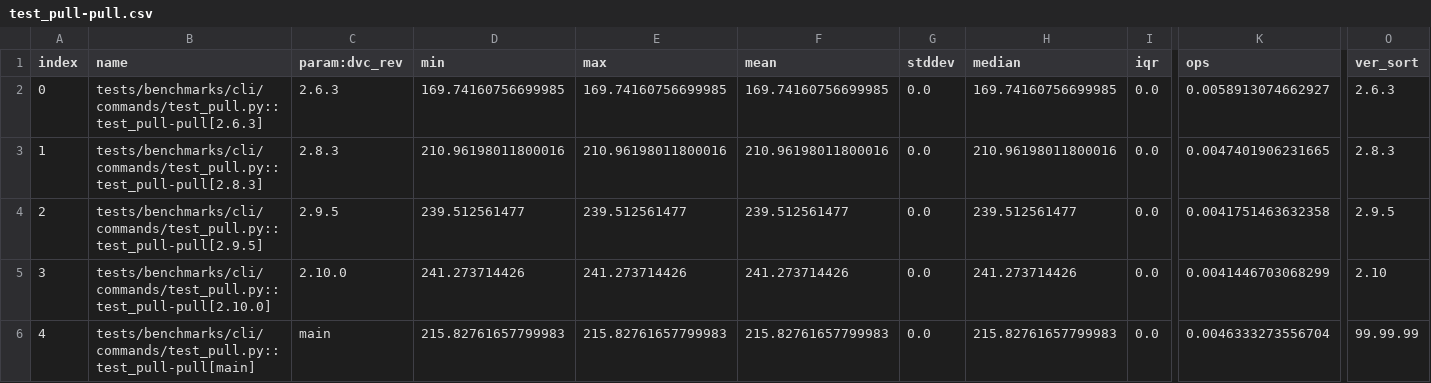
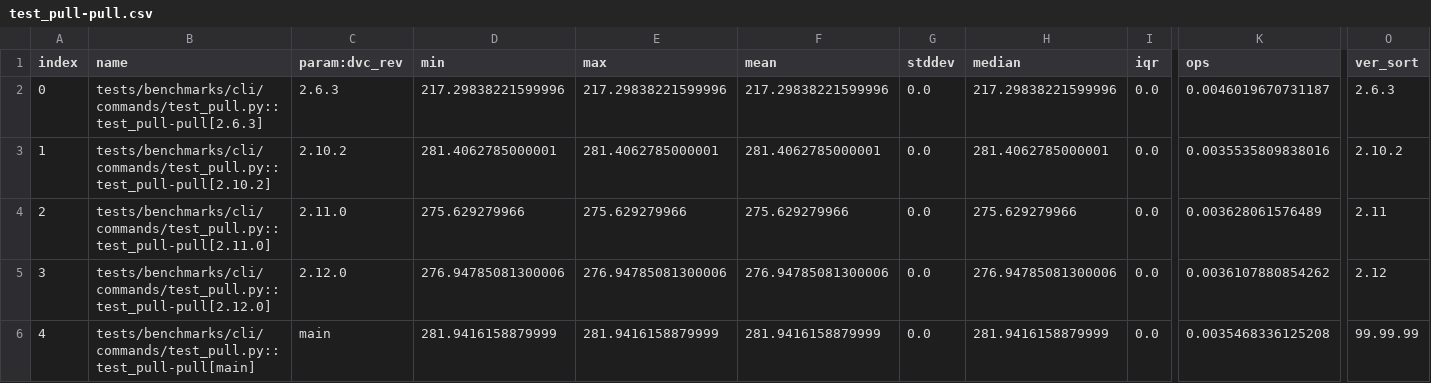
Before and after one commit to iterative/dvc-bench, a CSV file: plots/test_pull-pull.csv, drawn as a sheet; only a part is shown, gaps mark what is left out; the diff names each change by its address in the sheet, - before the commit and + after, or states it on an @@ line.

```diff
--- a/plots/test_pull-pull.csv
+++ b/plots/test_pull-pull.csv
-D2 (min): 169.74160756699985
+D2 (min): 217.29838221599996
-E2 (max): 169.74160756699985
+E2 (max): 217.29838221599996
-F2 (mean): 169.74160756699985
+F2 (mean): 217.29838221599996
-H2 (median): 169.74160756699985
+H2 (median): 217.29838221599996
-K2 (ops): 0.0058913074662927
+K2 (ops): 0.0046019670731187
-B3 (name): tests/benchmarks/cli/commands/test_pull.py::test_pull-pull[2.8.3]
+B3 (name): tests/benchmarks/cli/commands/test_pull.py::test_pull-pull[2.10.2]
-C3 (param:dvc_rev): 2.8.3
+C3 (param:dvc_rev): 2.10.2
-D3 (min): 210.96198011800016
+D3 (min): 281.4062785000001
-E3 (max): 210.96198011800016
+E3 (max): 281.4062785000001
-F3 (mean): 210.96198011800016
+F3 (mean): 281.4062785000001
-H3 (median): 210.96198011800016
+H3 (median): 281.4062785000001
-K3 (ops): 0.0047401906231665
+K3 (ops): 0.0035535809838016
-O3 (ver_sort): 2.8.3
+O3 (ver_sort): 2.10.2
-B4 (name): tests/benchmarks/cli/commands/test_pull.py::test_pull-pull[2.9.5]
+B4 (name): tests/benchmarks/cli/commands/test_pull.py::test_pull-pull[2.11.0]
-C4 (param:dvc_rev): 2.9.5
+C4 (param:dvc_rev): 2.11.0
-D4 (min): 239.512561477
+D4 (min): 275.629279966
-E4 (max): 239.512561477
+E4 (max): 275.629279966
-F4 (mean): 239.512561477
+F4 (mean): 275.629279966
-H4 (median): 239.512561477
+H4 (median): 275.629279966
-K4 (ops): 0.0041751463632358
+K4 (ops): 0.003628061576489
-O4 (ver_sort): 2.9.5
+O4 (ver_sort): 2.11
-B5 (name): tests/benchmarks/cli/commands/test_pull.py::test_pull-pull[2.10.0]
+B5 (name): tests/benchmarks/cli/commands/test_pull.py::test_pull-pull[2.12.0]
-C5 (param:dvc_rev): 2.10.0
+C5 (param:dvc_rev): 2.12.0
-D5 (min): 241.273714426
+D5 (min): 276.94785081300006
-E5 (max): 241.273714426
+E5 (max): 276.94785081300006
-F5 (mean): 241.273714426
+F5 (mean): 276.94785081300006
-H5 (median): 241.273714426
+H5 (median): 276.94785081300006
-K5 (ops): 0.0041446703068299
+K5 (ops): 0.0036107880854262
-O5 (ver_sort): 2.10
+O5 (ver_sort): 2.12
-D6 (min): 215.82761657799983
+D6 (min): 281.9416158879999
-E6 (max): 215.82761657799983
+E6 (max): 281.9416158879999
-F6 (mean): 215.82761657799983
+F6 (mean): 281.9416158879999
-H6 (median): 215.82761657799983
+H6 (median): 281.9416158879999
-K6 (ops): 0.0046333273556704
+K6 (ops): 0.0035468336125208
```
Also changed, not shown: plots/test_checkout-checkout-update.csv, plots/test_diff-diff-changed.csv, 29 other files.
